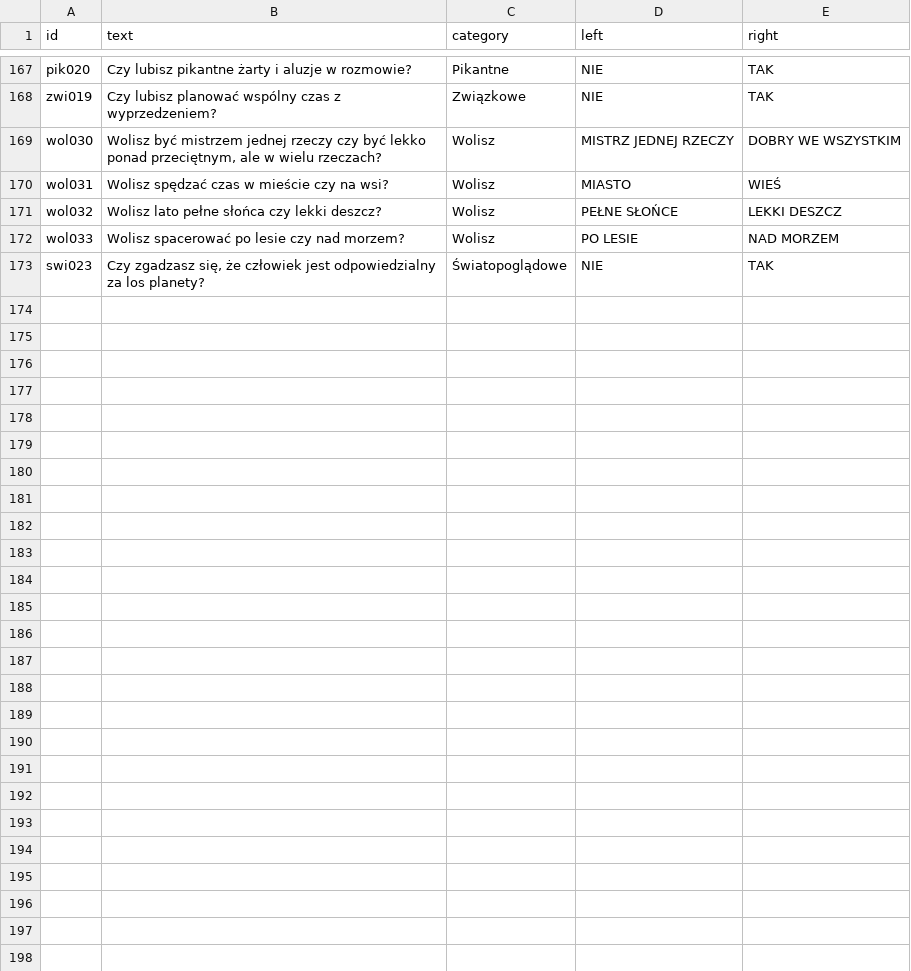
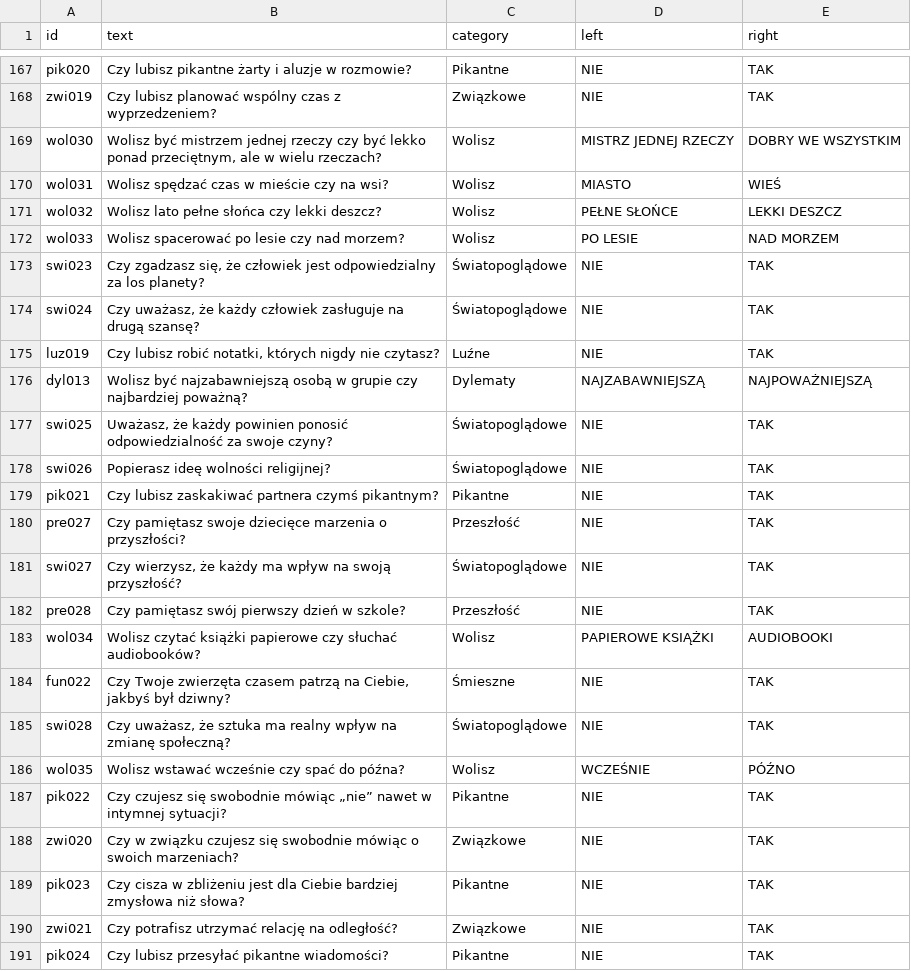
Before and after one commit to DawidS25/walidacja_pytan, a CSV file: que_ready.csv, drawn as a sheet; only a part is shown, gaps mark what is left out.

Commit message:
Aktualizacja pytań przez Streamlit

```diff
--- a/que_ready.csv
+++ b/que_ready.csv
@@ -173 +173,19 @@ wol033;Wolisz spacerować po lesie czy nad morzem?;Wolisz;PO LESIE;NAD MORZEM
 swi023;Czy zgadzasz się, że człowiek jest odpowiedzialny za los planety?;Światopoglądowe;NIE;TAK
+swi024;Czy uważasz, że każdy człowiek zasługuje na drugą szansę?;Światopoglądowe;NIE;TAK
+luz019;Czy lubisz robić notatki, których nigdy nie czytasz?;Luźne;NIE;TAK
+dyl013;Wolisz być najzabawniejszą osobą w grupie czy najbardziej poważną?;Dylematy;NAJZABAWNIEJSZĄ;NAJPOWAŻNIEJSZĄ
+swi025;Uważasz, że każdy powinien ponosić odpowiedzialność za swoje czyny?;Światopoglądowe;NIE;TAK
+swi026;Popierasz ideę wolności religijnej?;Światopoglądowe;NIE;TAK
+pik021;Czy lubisz zaskakiwać partnera czymś pikantnym?;Pikantne;NIE;TAK
+pre027;Czy pamiętasz swoje dziecięce marzenia o przyszłości?;Przeszłość;NIE;TAK
+swi027;Czy wierzysz, że każdy ma wpływ na swoją przyszłość?;Światopoglądowe;NIE;TAK
+pre028;Czy pamiętasz swój pierwszy dzień w szkole?;Przeszłość;NIE;TAK
+wol034;Wolisz czytać książki papierowe czy słuchać audiobooków?;Wolisz;PAPIEROWE KSIĄŻKI;AUDIOBOOKI
+fun022;Czy Twoje zwierzęta czasem patrzą na Ciebie, jakbyś był dziwny?;Śmieszne;NIE;TAK
+swi028;Czy uważasz, że sztuka ma realny wpływ na zmianę społeczną?;Światopoglądowe;NIE;TAK
+wol035;Wolisz wstawać wcześnie czy spać do późna?;Wolisz;WCZEŚNIE;PÓŹNO
+pik022;Czy czujesz się swobodnie mówiąc „nie” nawet w intymnej sytuacji?;Pikantne;NIE;TAK
+zwi020;Czy w związku czujesz się swobodnie mówiąc o swoich marzeniach?;Związkowe;NIE;TAK
+pik023;Czy cisza w zbliżeniu jest dla Ciebie bardziej zmysłowa niż słowa?;Pikantne;NIE;TAK
+zwi021;Czy potrafisz utrzymać relację na odległość?;Związkowe;NIE;TAK
+pik024;Czy lubisz przesyłać pikantne wiadomości?;Pikantne;NIE;TAK
```
